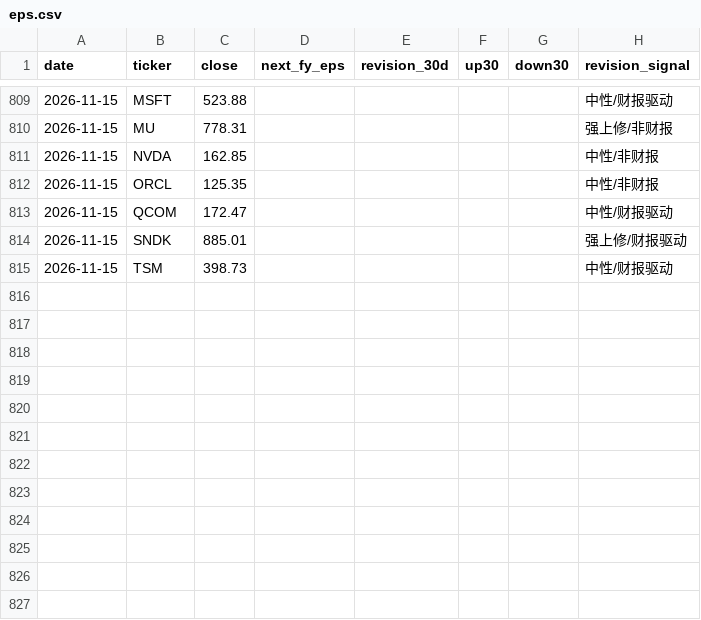
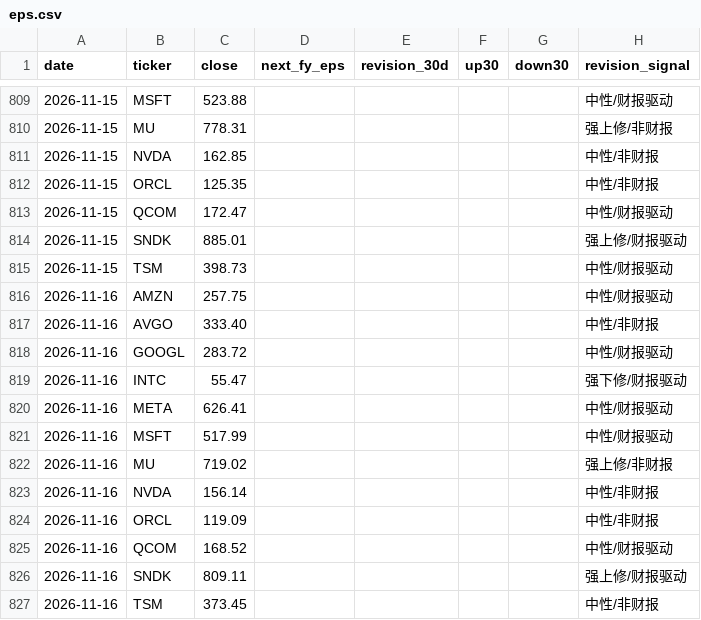
Before and after one commit to cool1990/Invest_Dashboard_V2, a CSV file: data/raw/semis/oldsite/eps.csv, drawn as a sheet; only a part is shown, gaps mark what is left out; the diff names each change by its address in the sheet, - before the commit and + after, or states it on an @@ line.

```diff
--- a/data/raw/semis/oldsite/eps.csv
+++ b/data/raw/semis/oldsite/eps.csv
+row 816: 2026-11-16 | AMZN | 257.75 |  |  |  |  | 中性/财报驱动
+row 817: 2026-11-16 | AVGO | 333.40 |  |  |  |  | 中性/非财报
+row 818: 2026-11-16 | GOOGL | 283.72 |  |  |  |  | 中性/财报驱动
+row 819: 2026-11-16 | INTC | 55.47 |  |  |  |  | 强下修/财报驱动
+row 820: 2026-11-16 | META | 626.41 |  |  |  |  | 中性/财报驱动
+row 821: 2026-11-16 | MSFT | 517.99 |  |  |  |  | 中性/财报驱动
+row 822: 2026-11-16 | MU | 719.02 |  |  |  |  | 强上修/非财报
+row 823: 2026-11-16 | NVDA | 156.14 |  |  |  |  | 中性/非财报
+row 824: 2026-11-16 | ORCL | 119.09 |  |  |  |  | 中性/非财报
+row 825: 2026-11-16 | QCOM | 168.52 |  |  |  |  | 中性/财报驱动
+row 826: 2026-11-16 | SNDK | 809.11 |  |  |  |  | 强上修/财报驱动
+row 827: 2026-11-16 | TSM | 373.45 |  |  |  |  | 中性/非财报
```
Also changed, not shown: 3 other files.
